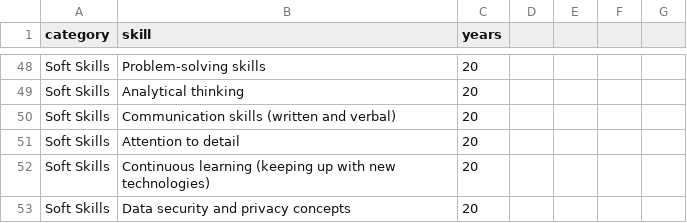
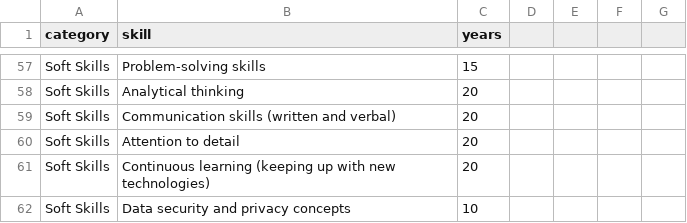
Before and after one commit to sbecker11/js-skills-viewer, a CSV file: skills.csv, drawn as a sheet; only a part is shown, gaps mark what is left out; addresses are those after the commit; the diff covers the shown part only; the diff names each change by its address in the sheet, - before the commit and + after, or states it on an @@ line.

Commit message:
working, but category years are wrong

```diff
--- a/skills.csv
+++ b/skills.csv
-C57 (years): 20
+C57 (years): 15
-C62 (years): 20
+C62 (years): 10
```
Also changed, not shown: 16 added rows, 7 removed rows and 35 edited cells elsewhere in this file, 3 other files.
